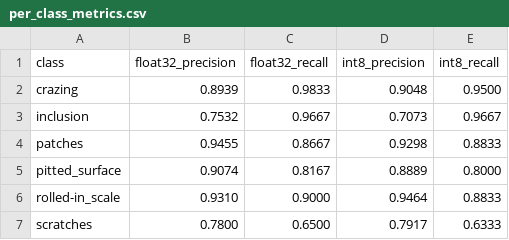
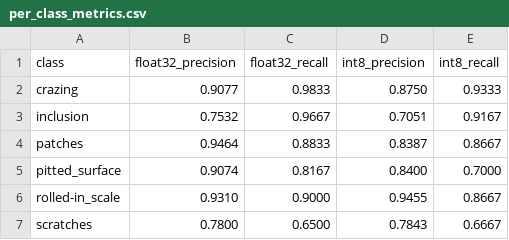
Before and after one commit to 2bitbit/ECE-2026-08, a CSV file: per_class_metrics.csv, drawn as a sheet.

Commit message:
fix: 对齐延迟数字、清理 pipeline/figures 脚本并同步最新产物
- docs: README/完成说明/完成过程记录/PPT大纲 延迟数字对齐 results_table.csv（int8 中位数 0.72 ms、p99 1.14 ms）
- pipeline: 移除未使用的 PyTorch 延迟基准，去重 int8 推理调用，图片后缀统一为 IMAGE_EXTS
- figures_extra: 校准集/易混类图改为扩展名无关，用 pipeline.ROOT 定位数据集
- feat: 新增 compare_per_channel.py（per-channel vs per-tensor 量化 A/B）
- 更新重新生成的 ONNX 模型、figures、指标表与 results_meta.json

```diff
--- a/per_class_metrics.csv
+++ b/per_class_metrics.csv
@@ -1,7 +1,7 @@
 class,float32_precision,float32_recall,int8_precision,int8_recall
-crazing,0.8939,0.9833,0.9048,0.9500
-inclusion,0.7532,0.9667,0.7073,0.9667
-patches,0.9455,0.8667,0.9298,0.8833
-pitted_surface,0.9074,0.8167,0.8889,0.8000
-rolled-in_scale,0.9310,0.9000,0.9464,0.8833
-scratches,0.7800,0.6500,0.7917,0.6333
+crazing,0.9077,0.9833,0.8750,0.9333
+inclusion,0.7532,0.9667,0.7051,0.9167
+patches,0.9464,0.8833,0.8387,0.8667
+pitted_surface,0.9074,0.8167,0.8400,0.7000
+rolled-in_scale,0.9310,0.9000,0.9455,0.8667
+scratches,0.7800,0.6500,0.7843,0.6667
```
Also changed, not shown: results_table.csv, 20 other files.
